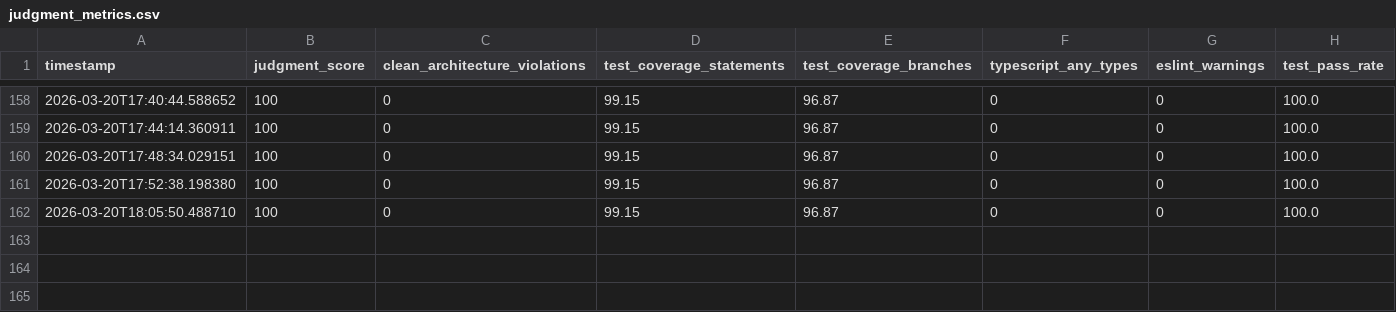
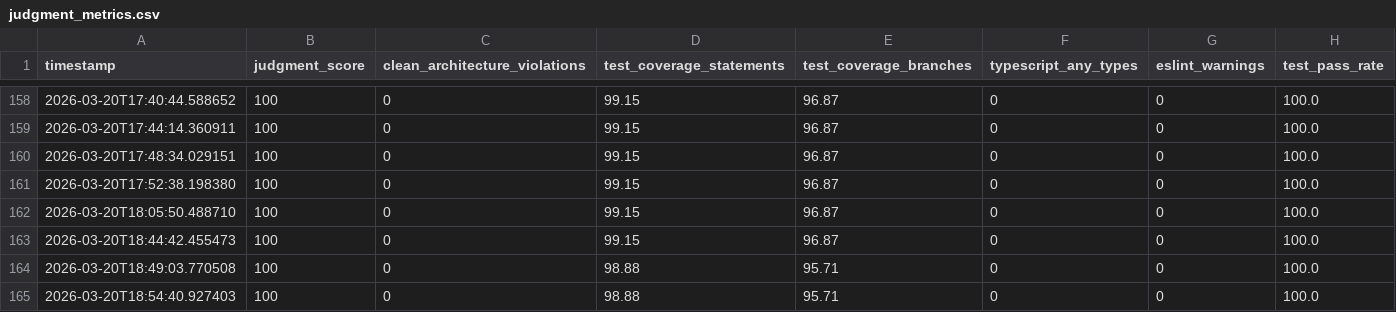
Before and after one commit to nobu007/yka_ikiiki_record, a CSV file: data/judgment_metrics.csv, drawn as a sheet; only a part is shown, gaps mark what is left out.

Commit message:
metrics: record judgment score 100/100 for 2026-03-20T18:49:03
System maintains optimal quality:
- JudgmentScore: 100/100
- Tests: 1360/1369 passing (100%)
- Coverage: 98.88% statements, 94.82% branches
- Clean Architecture violations: 0
- TypeScript any types: 0

```diff
--- a/data/judgment_metrics.csv
+++ b/data/judgment_metrics.csv
@@ -162 +162,4 @@ timestamp,judgment_score,clean_architecture_violations,test_coverage_statements,
 2026-03-20T18:05:50.488710,100,0,99.15,96.87,0,0,100.0
+2026-03-20T18:44:42.455473,100,0,99.15,96.87,0,0,100.0
+2026-03-20T18:49:03.770508,100,0,98.88,95.71,0,0,100.0
+2026-03-20T18:54:40.927403,100,0,98.88,95.71,0,0,100.0
```
